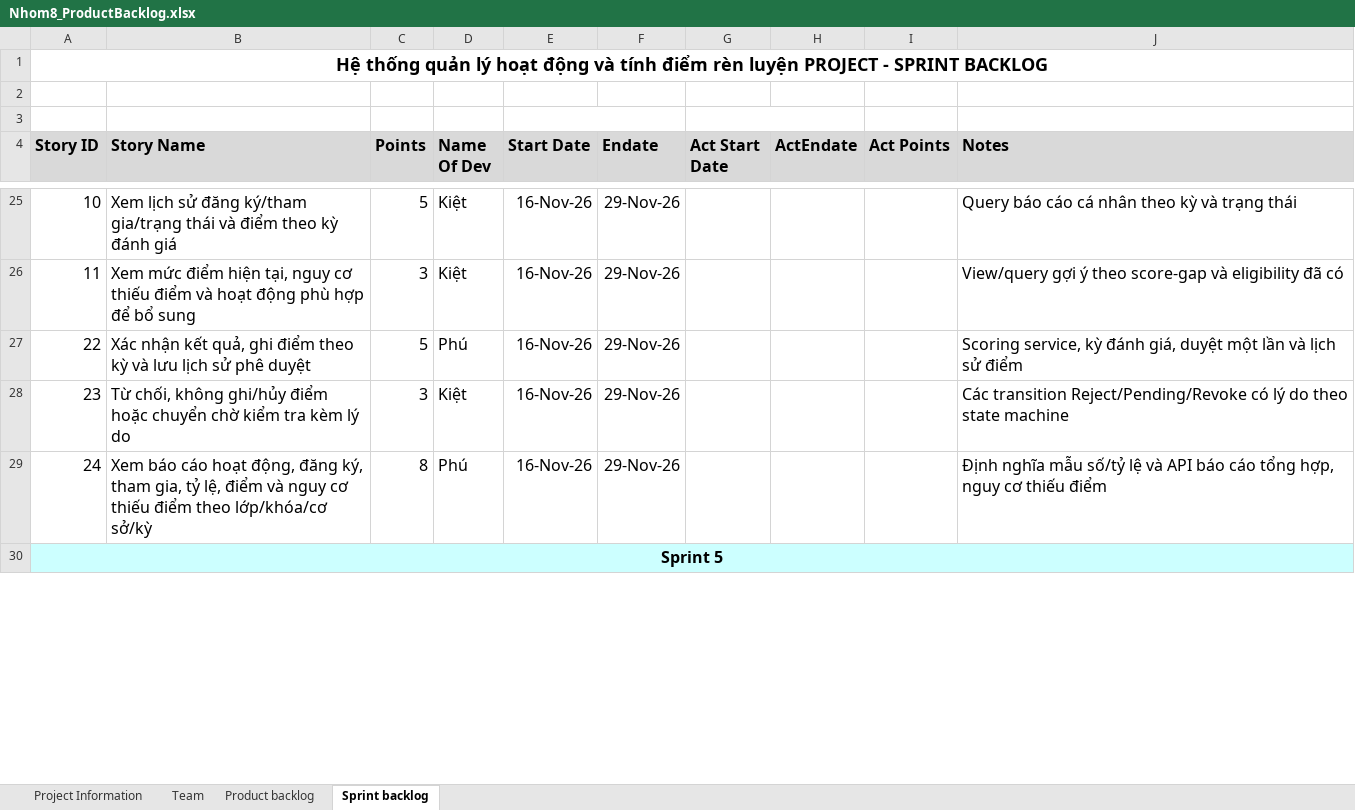
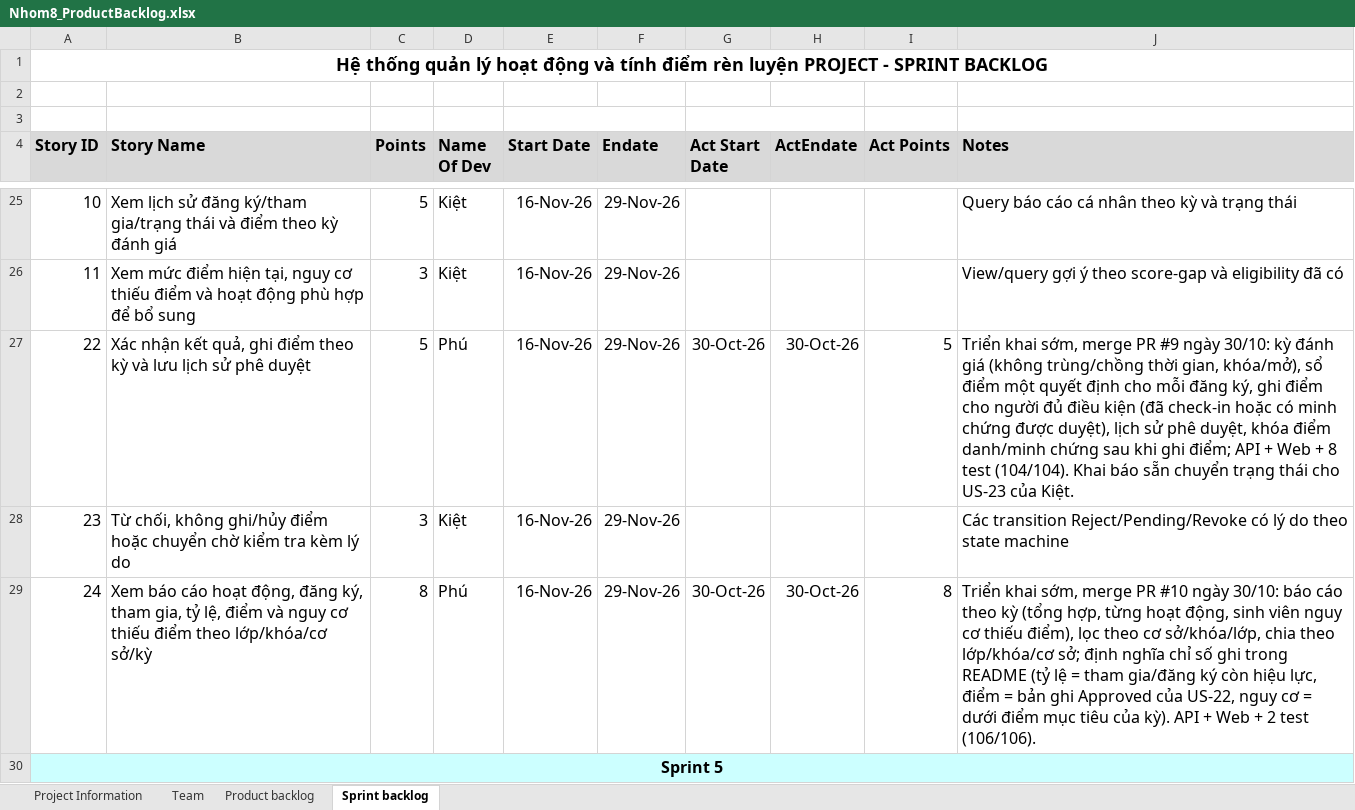
Before and after one commit to BondPhuPhamzZ/Nhom8_HeThongQuanLyHoatDongTinhDRL, an Excel workbook: Nhom8_ProductBacklog.xlsx, sheet Sprint backlog, drawn as a sheet; only a part is shown, gaps mark what is left out; values as stored, in another font and other column widths than the file's, no borders; the diff covers the shown part only; the diff names each change by its address in the sheet, - before the commit and + after, or states it on an @@ line.

Commit message:
ProductBacklog
Update sprint Backlog

```diff
--- a/Nhom8_ProductBacklog.xlsx (sheet Sprint backlog)
+++ b/Nhom8_ProductBacklog.xlsx (sheet Sprint backlog)
-G27 (Act Start Date): (empty)
+G27 (Act Start Date): 30-Oct-26
-H27 (ActEndate): (empty)
+H27 (ActEndate): 30-Oct-26
-I27 (Act Points): (empty)
+I27 (Act Points): 5
-J27 (Notes): Scoring service, kỳ đánh giá, duyệt một lần và lịch sử điểm
+J27 (Notes): Triển khai sớm, merge PR #9 ngày 30/10: kỳ đánh giá (không trùng/chồng thời gian, khóa/mở), sổ điểm một quyết định cho mỗi đăng ký, ghi điểm cho người đủ điều kiện (đã check-in hoặc có minh chứng được duyệt), lịch sử phê duyệt, khóa điểm danh/minh chứng sau khi ghi điểm; API + Web + 8 test (104/104). Khai báo sẵn chuyển trạng thái cho US-23 của Kiệt.
-G29 (Act Start Date): (empty)
+G29 (Act Start Date): 30-Oct-26
-H29 (ActEndate): (empty)
+H29 (ActEndate): 30-Oct-26
-I29 (Act Points): (empty)
+I29 (Act Points): 8
-J29 (Notes): Định nghĩa mẫu số/tỷ lệ và API báo cáo tổng hợp, nguy cơ thiếu điểm
+J29 (Notes): Triển khai sớm, merge PR #10 ngày 30/10: báo cáo theo kỳ (tổng hợp, từng hoạt động, sinh viên nguy cơ thiếu điểm), lọc theo cơ sở/khóa/lớp, chia theo lớp/khóa/cơ sở; định nghĩa chỉ số ghi trong README (tỷ lệ = tham gia/đăng ký còn hiệu lực, điểm = bản ghi Approved của US-22, nguy cơ = dưới điểm mục tiêu của kỳ). API + Web + 2 test (106/106).
```
Also changed, not shown: 16 edited cells elsewhere in this sheet.
